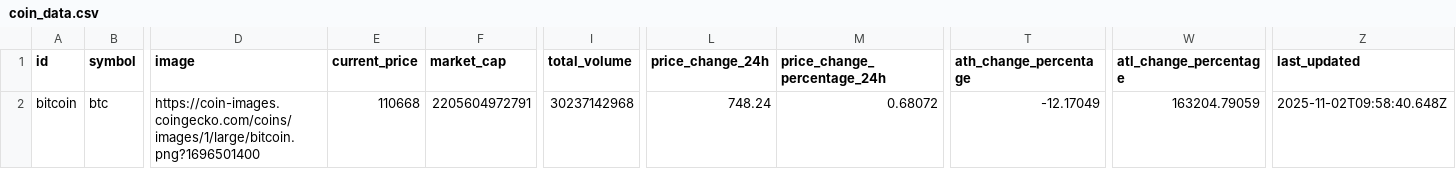
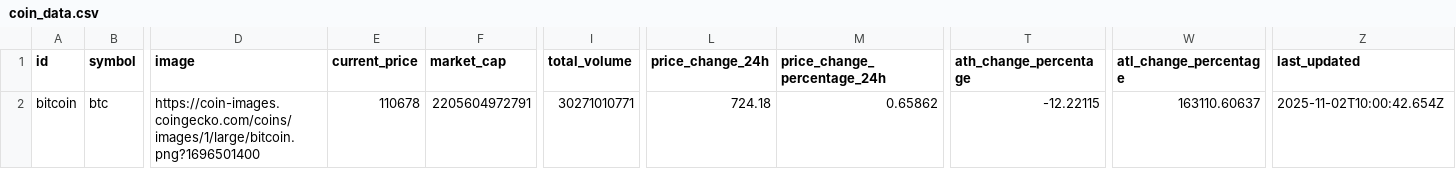
Before and after one commit to engripaye/api-data-fetcher, a CSV file: data/coin_data.csv, drawn as a sheet; only a part is shown, gaps mark what is left out; the diff names each change by its address in the sheet, - before the commit and + after, or states it on an @@ line.

```diff
--- a/data/coin_data.csv
+++ b/data/coin_data.csv
-E2 (current_price): 110668
+E2 (current_price): 110678
-I2 (total_volume): 30237142968
+I2 (total_volume): 30271010771
-L2 (price_change_24h): 748.24
+L2 (price_change_24h): 724.18
-M2 (price_change_percentage_24h): 0.68072
+M2 (price_change_percentage_24h): 0.65862
-T2 (ath_change_percentage): -12.17049
+T2 (ath_change_percentage): -12.22115
-W2 (atl_change_percentage): 163204.79059
+W2 (atl_change_percentage): 163110.60637
-Z2 (last_updated): 2025-11-02T09:58:40.648Z
+Z2 (last_updated): 2025-11-02T10:00:42.654Z
```
Also changed, not shown: 2 other files.
